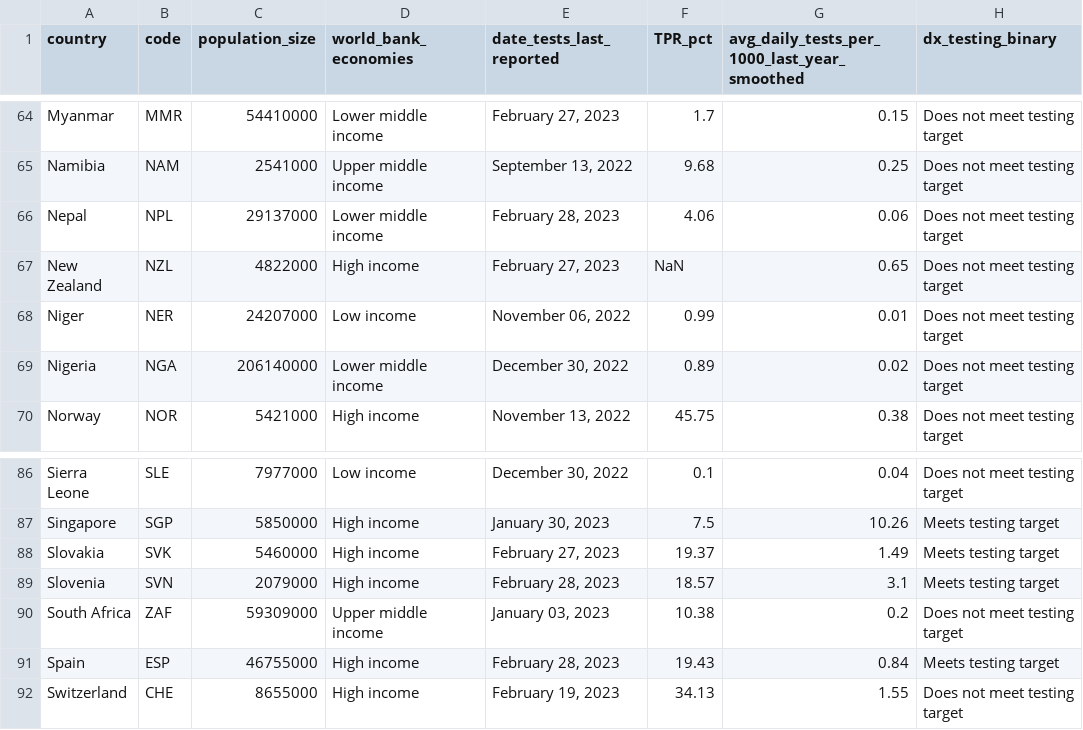
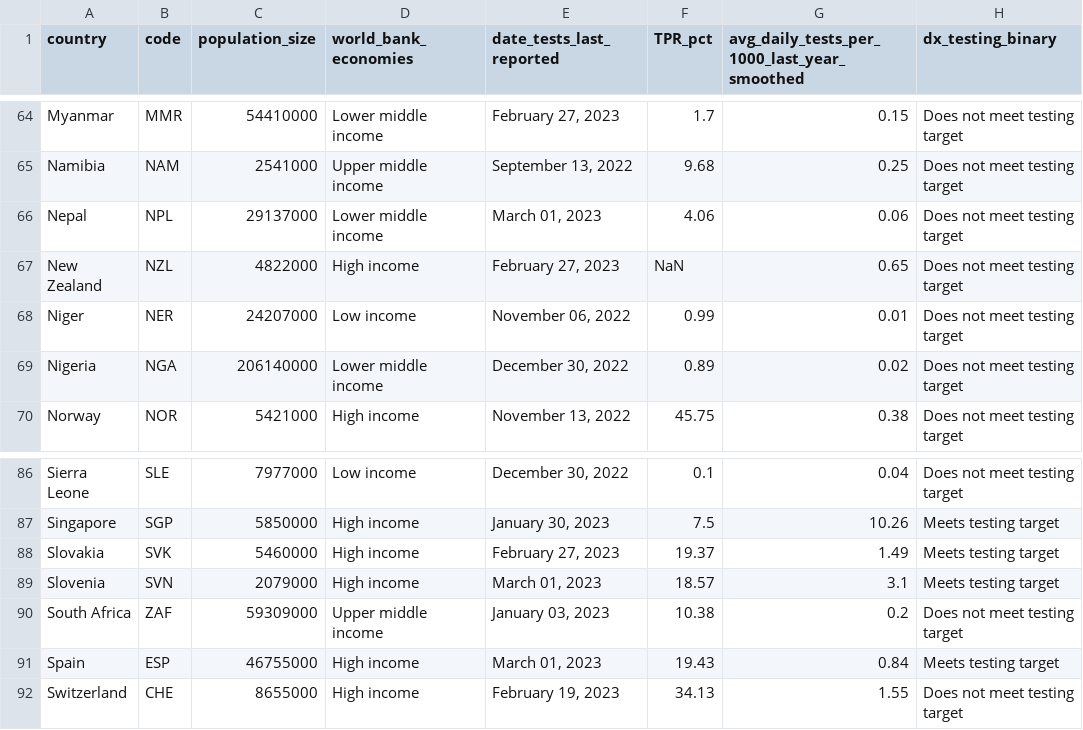
Before and after one commit to PandemicPreventionInstitute/NGS-Capacity-map, a CSV file: data/NGS_Data_Tables/March_2023/PPI/test_data.csv, drawn as a sheet; only a part is shown, gaps mark what is left out; the diff covers the shown part only.

```diff
--- a/data/NGS_Data_Tables/March_2023/PPI/test_data.csv
+++ b/data/NGS_Data_Tables/March_2023/PPI/test_data.csv
@@ -65,3 +65,3 @@
 "Namibia","NAM",2541000,"Upper middle income","September 13, 2022",9.68,0.25,"Does not meet testing target"
-"Nepal","NPL",29137000,"Lower middle income","February 28, 2023",4.06,0.06,"Does not meet testing target"
+"Nepal","NPL",29137000,"Lower middle income","March 01, 2023",4.06,0.06,"Does not meet testing target"
 "New Zealand","NZL",4822000,"High income","February 27, 2023",NaN,0.65,"Does not meet testing target"
@@ -88,5 +88,5 @@
 "Slovakia","SVK",5460000,"High income","February 27, 2023",19.37,1.49,"Meets testing target"
-"Slovenia","SVN",2079000,"High income","February 28, 2023",18.57,3.1,"Meets testing target"
+"Slovenia","SVN",2079000,"High income","March 01, 2023",18.57,3.1,"Meets testing target"
 "South Africa","ZAF",59309000,"Upper middle income","January 03, 2023",10.38,0.2,"Does not meet testing target"
-"Spain","ESP",46755000,"High income","February 28, 2023",19.43,0.84,"Meets testing target"
+"Spain","ESP",46755000,"High income","March 01, 2023",19.43,0.84,"Meets testing target"
 "Switzerland","CHE",8655000,"High income","February 19, 2023",34.13,1.55,"Does not meet testing target"
```
Also changed, not shown: 10 edited cells elsewhere in this file, data/NGS_Data_Tables/March_2023/PPI/find_TEST_countries.csv, data/NGS_Data_Tables/March_2023/PPI/seq_data.csv, 12 other files.
